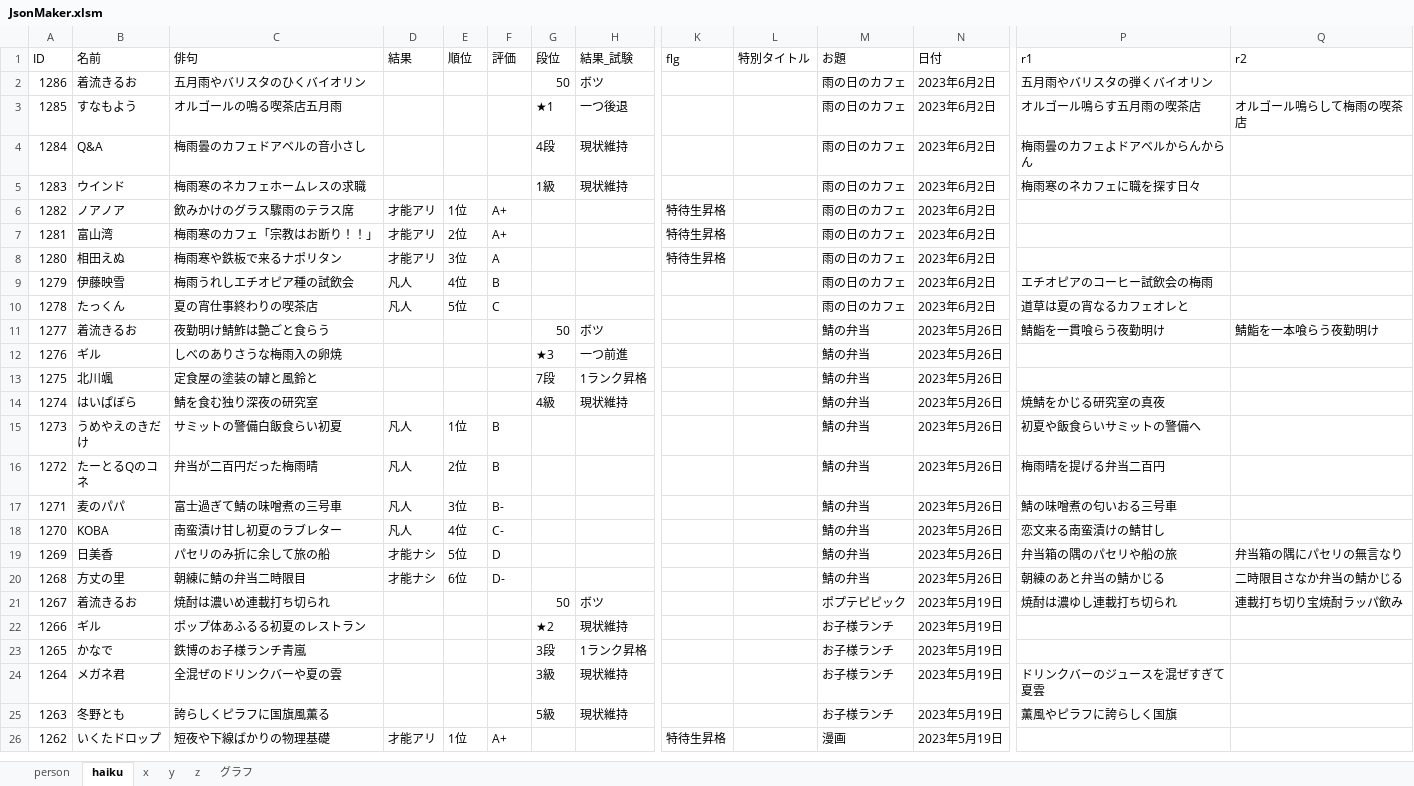
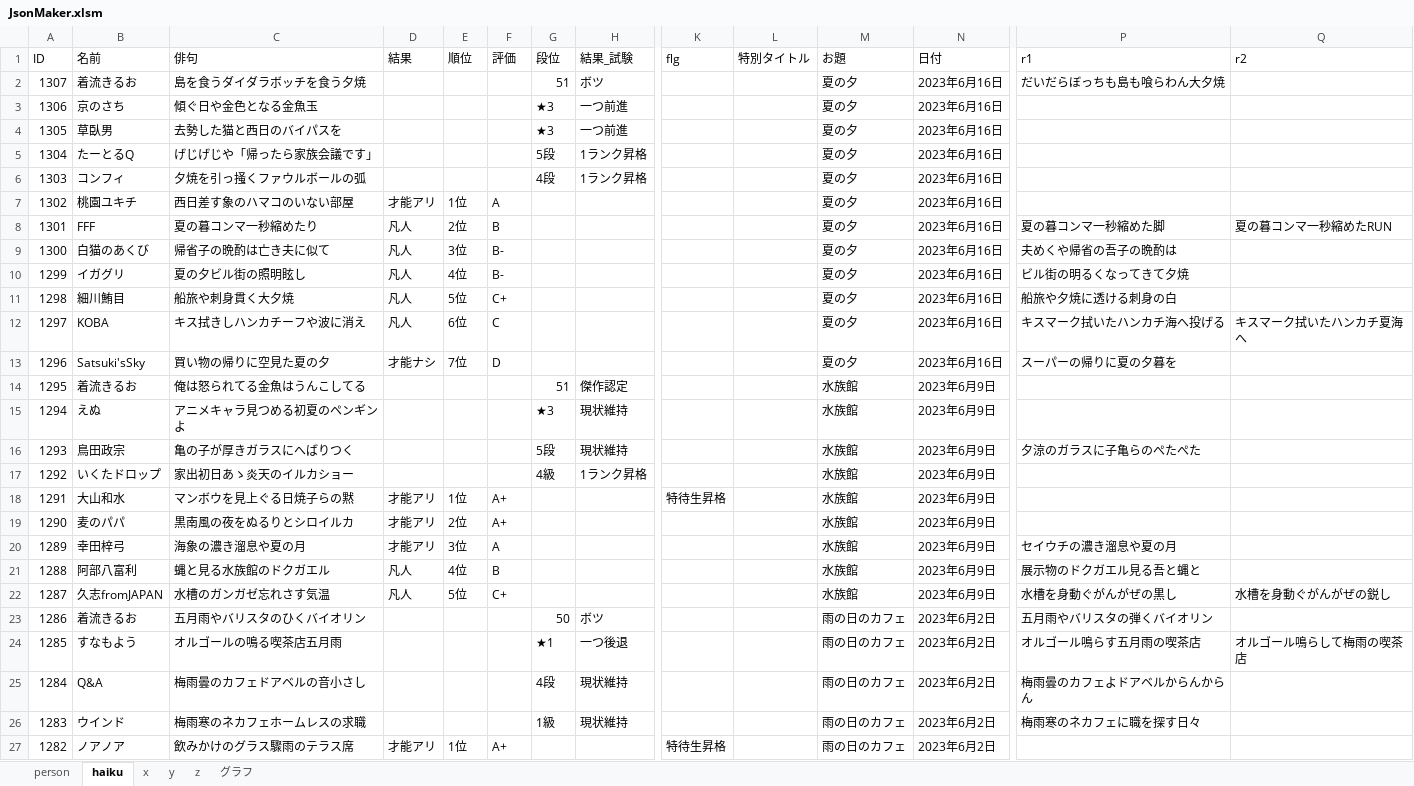
Before and after one commit to ghilgithub/prbt_rengo, an Excel workbook: JsonMaker.xlsm, sheet haiku, drawn as a sheet; only a part is shown, gaps mark what is left out; the shorter side is filled out with more unchanged rows; values as stored, in another font and other column widths than the file's, no borders; charts and pictures not drawn; rows hold the shown columns only; the diff names each change by its address in the sheet, - before the commit and + after, or states it on an @@ line.

```diff
--- a/JsonMaker.xlsm (sheet haiku)
+++ b/JsonMaker.xlsm (sheet haiku)
+row 2: 1307 | 着流きるお | 島を食うダイダラボッチを食う夕焼 |  |  |  | 51 | ボツ |  |  | 夏の夕 | 2023年6月16日 | だいだらぼっちも島も喰らわん大夕焼
+row 3: 1306 | 京のさち | 傾ぐ日や金色となる金魚玉 |  |  |  | ★3 | 一つ前進 |  |  | 夏の夕 | 2023年6月16日
+row 4: 1305 | 草臥男 | 去勢した猫と西日のバイパスを |  |  |  | ★3 | 一つ前進 |  |  | 夏の夕 | 2023年6月16日
+row 5: 1304 | たーとるQ | げじげじや「帰ったら家族会議です」 |  |  |  | 5段 | 1ランク昇格 |  |  | 夏の夕 | 2023年6月16日
+row 6: 1303 | コンフィ | 夕焼を引っ掻くファウルボールの弧 |  |  |  | 4段 | 1ランク昇格 |  |  | 夏の夕 | 2023年6月16日
+row 7: 1302 | 桃園ユキチ | 西日差す象のハマコのいない部屋 | 才能アリ | 1位 | A |  |  |  |  | 夏の夕 | 2023年6月16日
+row 8: 1301 | FFF | 夏の暮コンマ一秒縮めたり | 凡人 | 2位 | B |  |  |  |  | 夏の夕 | 2023年6月16日 | 夏の暮コンマ一秒縮めた脚 | 夏の暮コンマ一秒縮めたRUN
+row 9: 1300 | 白猫のあくび | 帰省子の晩酌は亡き夫に似て | 凡人 | 3位 | B- |  |  |  |  | 夏の夕 | 2023年6月16日 | 夫めくや帰省の吾子の晩酌は
+row 10: 1299 | イガグリ | 夏の夕ビル街の照明眩し | 凡人 | 4位 | B- |  |  |  |  | 夏の夕 | 2023年6月16日 | ビル街の明るくなってきて夕焼
+row 11: 1298 | 細川鮪目 | 船旅や刺身貫く大夕焼 | 凡人 | 5位 | C+ |  |  |  |  | 夏の夕 | 2023年6月16日 | 船旅や夕焼に透ける刺身の白
+row 12: 1297 | KOBA | キス拭きしハンカチーフや波に消え | 凡人 | 6位 | C |  |  |  |  | 夏の夕 | 2023年6月16日 | キスマーク拭いたハンカチ海へ投げる | キスマーク拭いたハンカチ夏海へ
+row 13: 1296 | Satsuki'sSky | 買い物の帰りに空見た夏の夕 | 才能ナシ | 7位 | D |  |  |  |  | 夏の夕 | 2023年6月16日 | スーパーの帰りに夏の夕暮を
+row 14: 1295 | 着流きるお | 俺は怒られてる金魚はうんこしてる |  |  |  | 51 | 傑作認定 |  |  | 水族館 | 2023年6月9日
+row 15: 1294 | えぬ | アニメキャラ見つめる初夏のペンギンよ |  |  |  | ★3 | 現状維持 |  |  | 水族館 | 2023年6月9日
+row 16: 1293 | 鳥田政宗 | 亀の子が厚きガラスにへばりつく |  |  |  | 5段 | 現状維持 |  |  | 水族館 | 2023年6月9日 | 夕涼のガラスに子亀らのぺたぺた
+row 17: 1292 | いくたドロップ | 家出初日あゝ炎天のイルカショー |  |  |  | 4級 | 1ランク昇格 |  |  | 水族館 | 2023年6月9日
+row 18: 1291 | 大山和水 | マンボウを見上ぐる日焼子らの黙 | 才能アリ | 1位 | A+ |  |  | 特待生昇格 |  | 水族館 | 2023年6月9日
+row 19: 1290 | 麦のパパ | 黒南風の夜をぬるりとシロイルカ | 才能アリ | 2位 | A+ |  |  |  |  | 水族館 | 2023年6月9日
+row 20: 1289 | 幸田梓弓 | 海象の濃き溜息や夏の月 | 才能アリ | 3位 | A |  |  |  |  | 水族館 | 2023年6月9日 | セイウチの濃き溜息や夏の月
+row 21: 1288 | 阿部八富利 | 蝿と見る水族館のドクガエル | 凡人 | 4位 | B |  |  |  |  | 水族館 | 2023年6月9日 | 展示物のドクガエル見る吾と蝿と
+row 22: 1287 | 久志fromJAPAN | 水槽のガンガゼ忘れさす気温 | 凡人 | 5位 | C+ |  |  |  |  | 水族館 | 2023年6月9日 | 水槽を身動ぐがんがぜの黒し | 水槽を身動ぐがんがぜの鋭し
```
Also changed, not shown: sheet person, sheet グラフ, charts or pictures, 4 other files.
